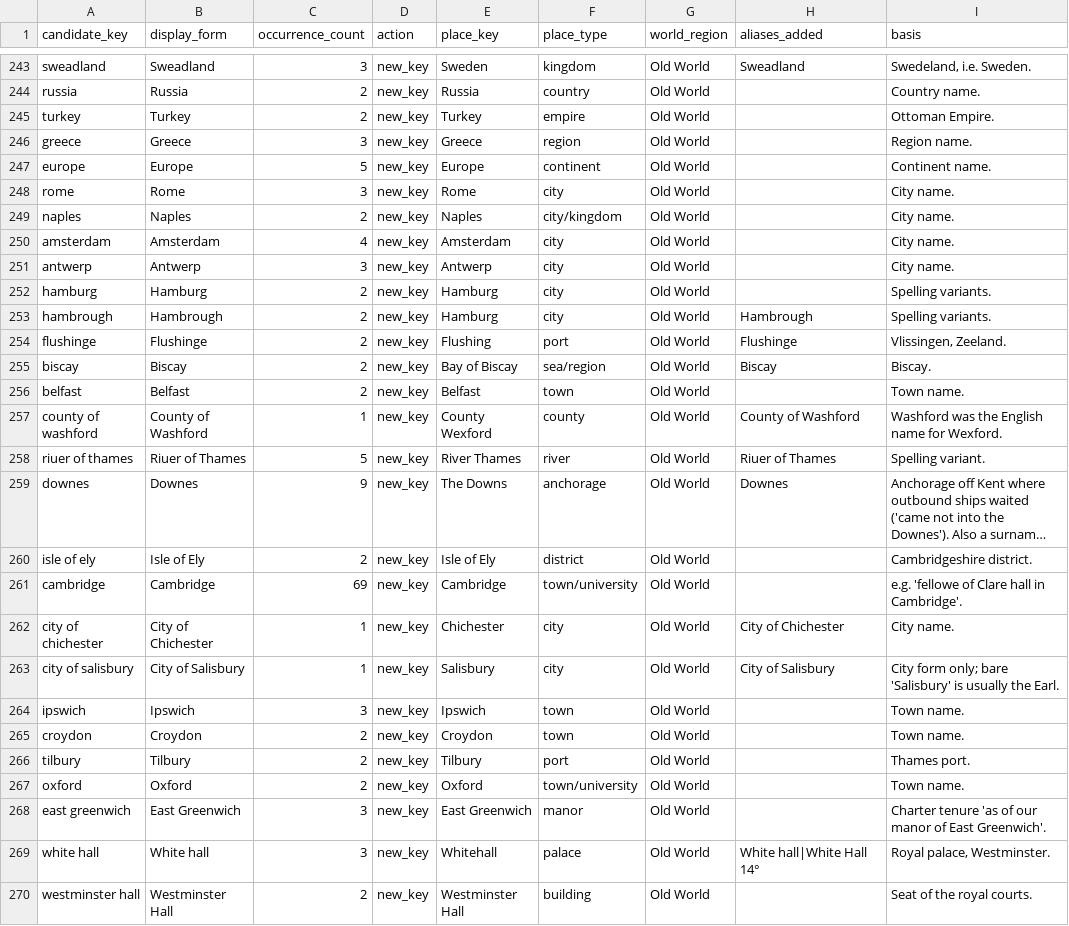
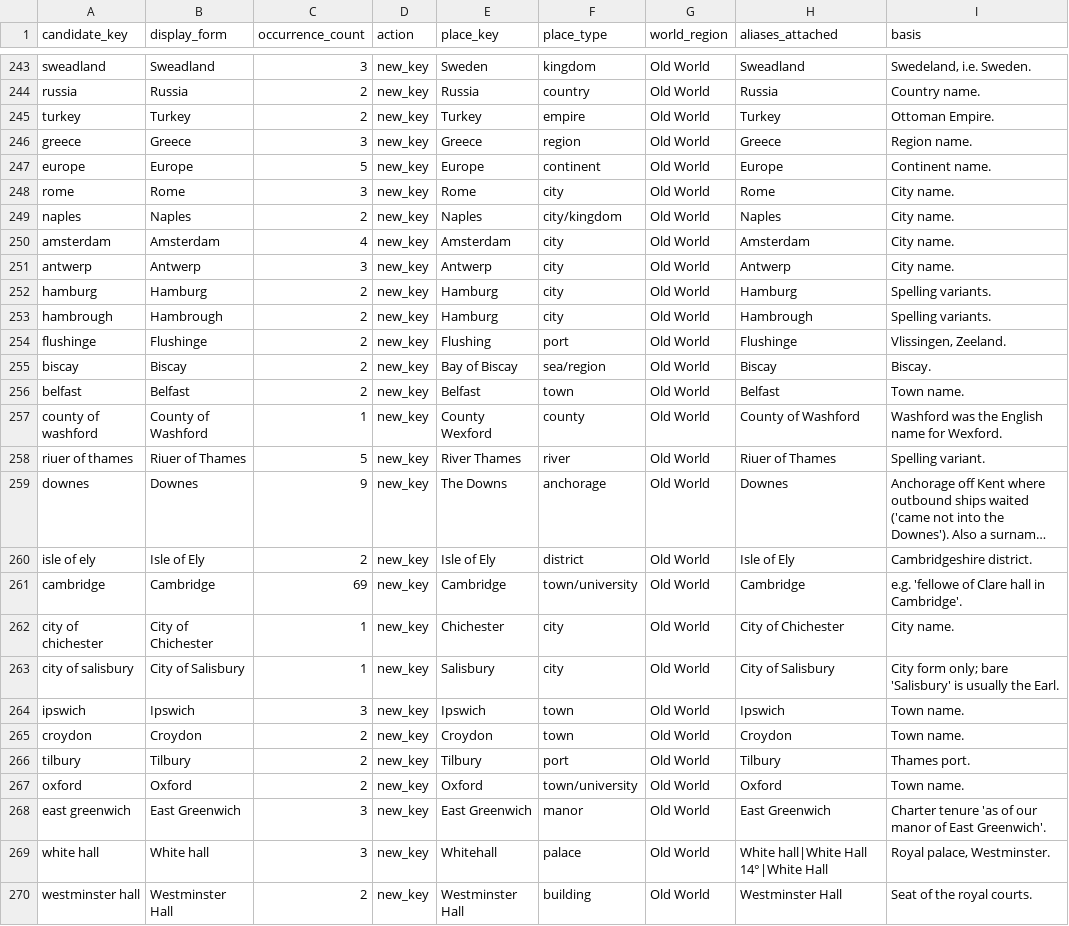
Before and after one commit to aprilyxren/VCL_F26, a CSV file: data/authority/place_alias_resolution_log.csv, drawn as a sheet; only a part is shown, gaps mark what is left out; long unchanged cells end in …; the diff covers the shown part only; the diff names each change by its address in the sheet, - before the commit and + after, or states it on an @@ line.

```diff
--- a/data/authority/place_alias_resolution_log.csv
+++ b/data/authority/place_alias_resolution_log.csv
-H1: aliases_added
+H1: aliases_attached
-H244 (aliases_attached): (empty)
+H244 (aliases_attached): Russia
-H245 (aliases_attached): (empty)
+H245 (aliases_attached): Turkey
-H246 (aliases_attached): (empty)
+H246 (aliases_attached): Greece
-H247 (aliases_attached): (empty)
+H247 (aliases_attached): Europe
-H248 (aliases_attached): (empty)
+H248 (aliases_attached): Rome
-H249 (aliases_attached): (empty)
+H249 (aliases_attached): Naples
-H250 (aliases_attached): (empty)
+H250 (aliases_attached): Amsterdam
-H251 (aliases_attached): (empty)
+H251 (aliases_attached): Antwerp
-H252 (aliases_attached): (empty)
+H252 (aliases_attached): Hamburg
-H256 (aliases_attached): (empty)
+H256 (aliases_attached): Belfast
-H260 (aliases_attached): (empty)
+H260 (aliases_attached): Isle of Ely
-H261 (aliases_attached): (empty)
+H261 (aliases_attached): Cambridge
-H264 (aliases_attached): (empty)
+H264 (aliases_attached): Ipswich
-H265 (aliases_attached): (empty)
+H265 (aliases_attached): Croydon
-H266 (aliases_attached): (empty)
+H266 (aliases_attached): Tilbury
-H267 (aliases_attached): (empty)
+H267 (aliases_attached): Oxford
-H268 (aliases_attached): (empty)
+H268 (aliases_attached): East Greenwich
-H269 (aliases_attached): White hall|White Hall 14°
+H269 (aliases_attached): White hall|White Hall 14°|White Hall
-H270 (aliases_attached): (empty)
+H270 (aliases_attached): Westminster Hall
```
Also changed, not shown: 51 edited cells elsewhere in this file, data/annotations/titled_person_mentions.csv, 12 other files.
